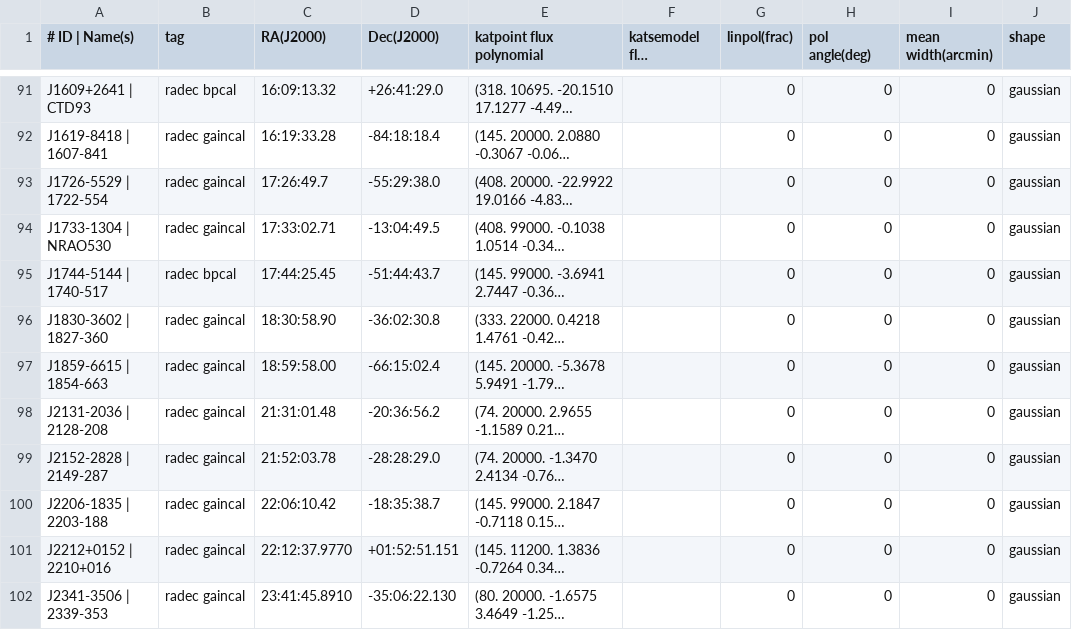
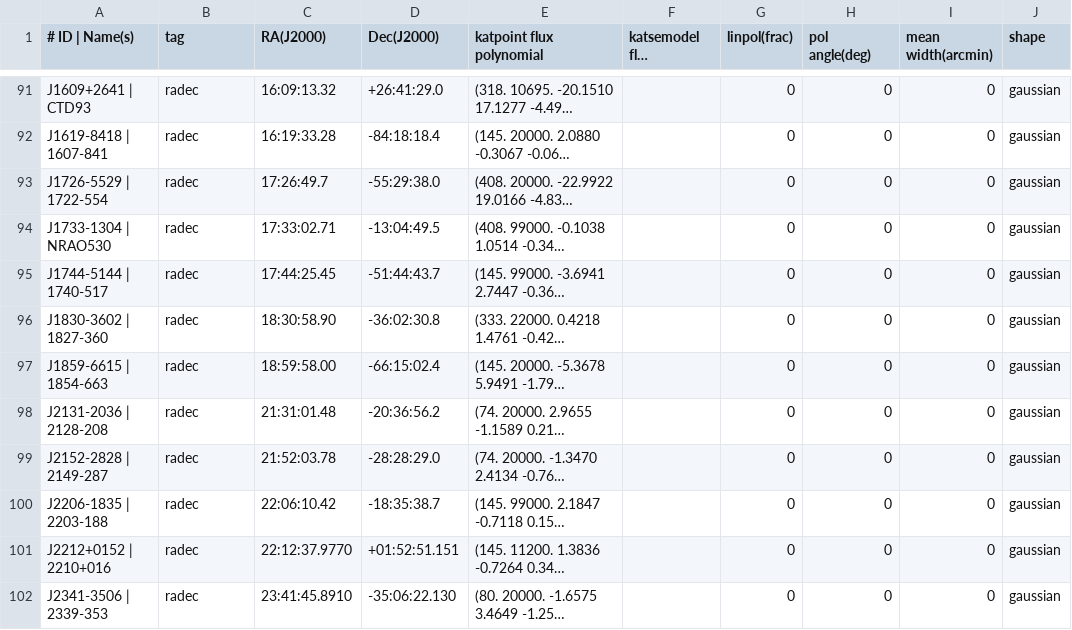
Before and after one commit to ska-sa/dvs, a CSV file: catalogues/fluxmodels.csv, drawn as a sheet; only a part is shown, gaps mark what is left out; long unchanged cells end in …; the diff covers the shown part only; the diff names each change by its address in the sheet, - before the commit and + after, or states it on an @@ line.

```diff
--- a/catalogues/fluxmodels.csv
+++ b/catalogues/fluxmodels.csv
-B91 (tag): radec bpcal
+B91 (tag): radec
-B92:B94 (tag): radec gaincal
+B92:B94 (tag): radec
-B95 (tag): radec bpcal
+B95 (tag): radec
-B96:B102 (tag): radec gaincal
+B96:B102 (tag): radec
```
Also changed, not shown: 26 edited cells elsewhere in this file, catalogues/targets_pnt_Ku.csv, catalogues/targets_pnt_L.csv, 1 other file.
